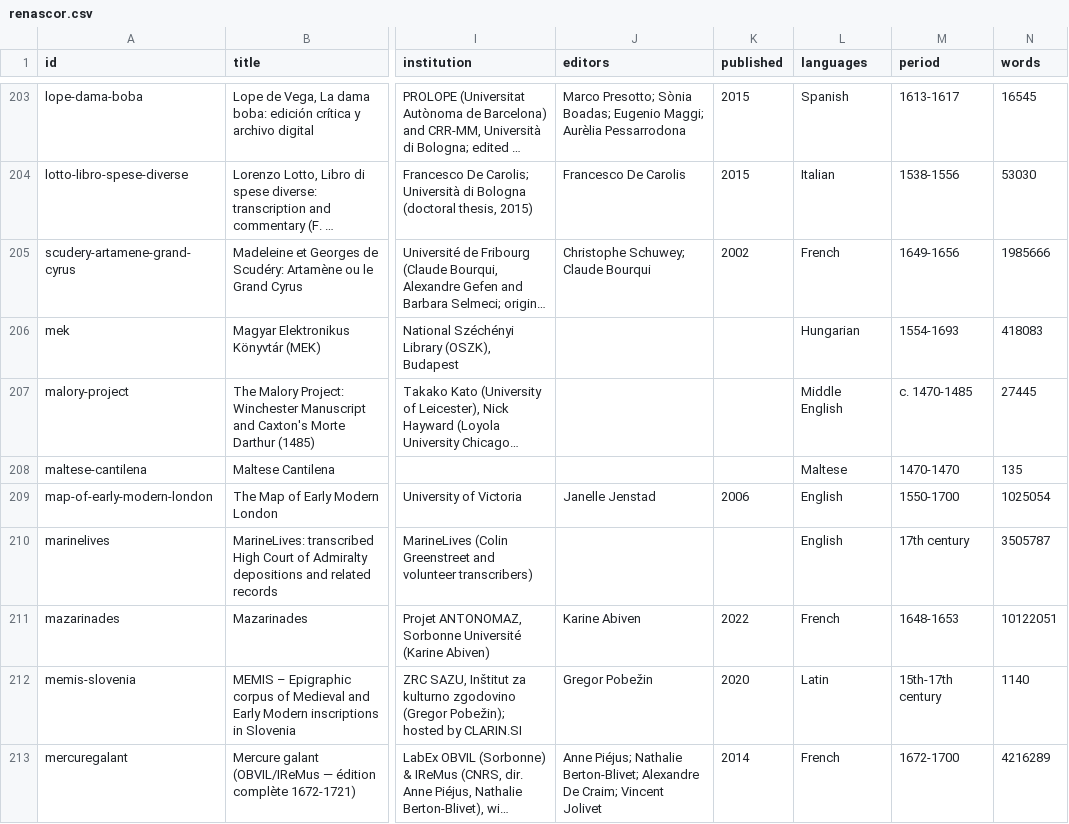
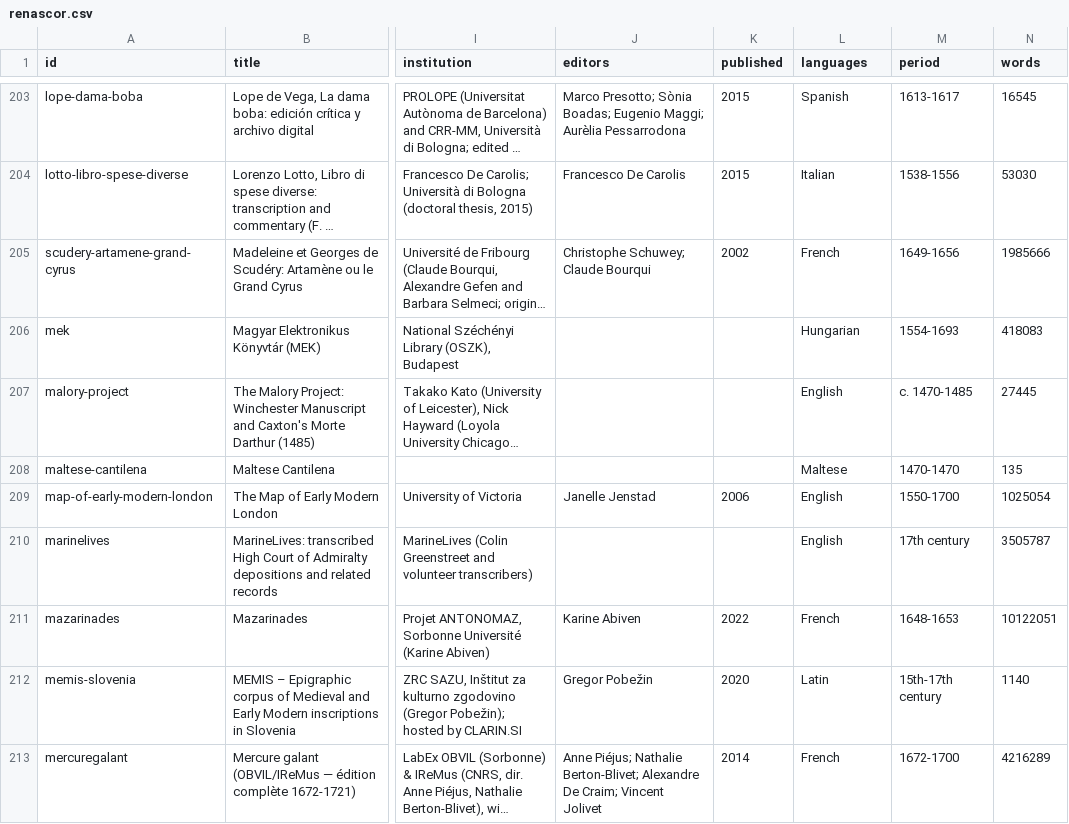
Before and after one commit to Pantagrueliste/renascor, a CSV file: docs/renascor.csv, drawn as a sheet; only a part is shown, gaps mark what is left out; long unchanged cells end in …; the diff covers the shown part only; the diff names each change by its address in the sheet, - before the commit and + after, or states it on an @@ line.

```diff
--- a/docs/renascor.csv
+++ b/docs/renascor.csv
-L207 (languages): Middle English
+L207 (languages): English
```
Also changed, not shown: 8 edited cells elsewhere in this file, 4 other files.
